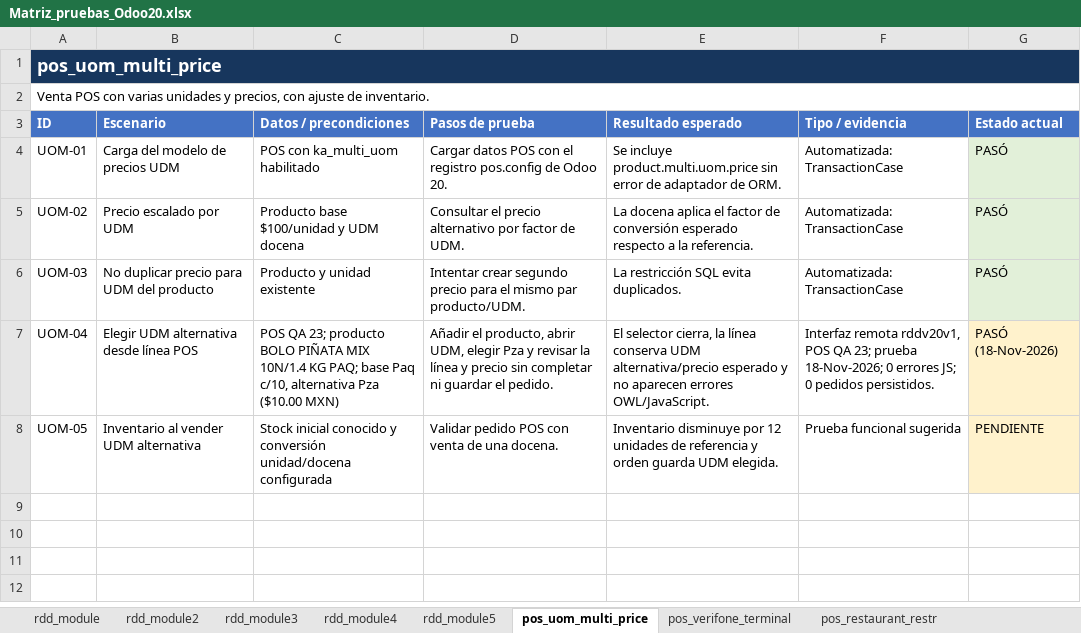
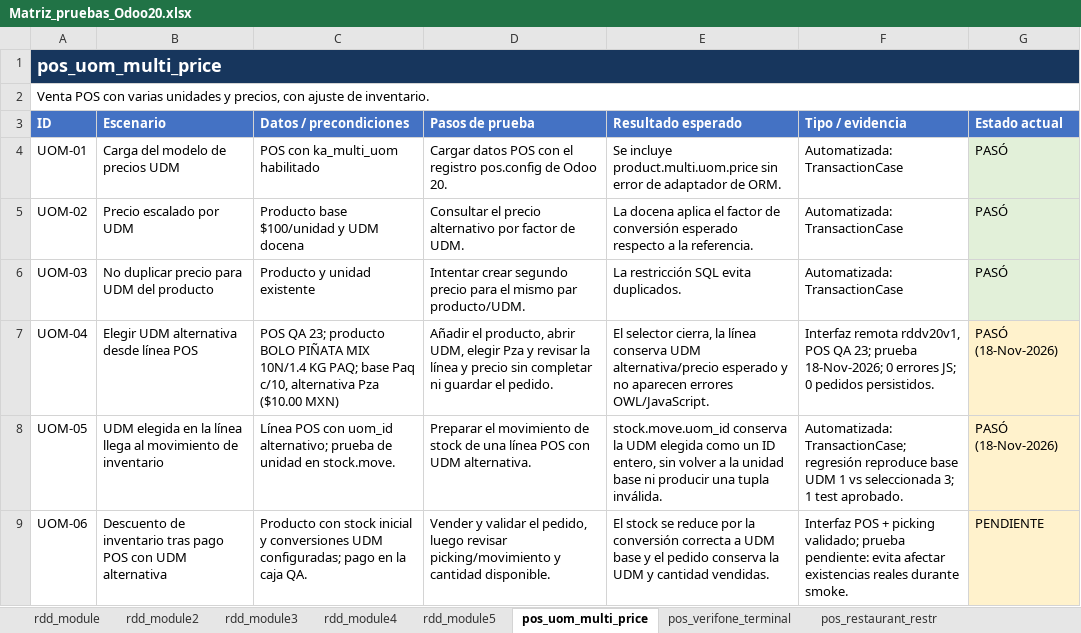
Before and after one commit to erikdavidmr/rddv20, an Excel workbook: Matriz_pruebas_Odoo20.xlsx, sheet pos_uom_multi_price, drawn as a sheet; values as stored, in another font and other column widths than the file's, no borders; the diff names each change by its address in the sheet, - before the commit and + after, or states it on an @@ line.

Commit message:
Preserve selected UOM in Odoo 20 stock moves

```diff
--- a/Matriz_pruebas_Odoo20.xlsx (sheet pos_uom_multi_price)
+++ b/Matriz_pruebas_Odoo20.xlsx (sheet pos_uom_multi_price)
-B8 (Escenario): Inventario al vender UDM alternativa
+B8 (Escenario): UDM elegida en la línea llega al movimiento de inventario
-C8 (Datos / precondiciones): Stock inicial conocido y conversión unidad/docena configurada
+C8 (Datos / precondiciones): Línea POS con uom_id alternativo; prueba de unidad en stock.move.
-D8 (Pasos de prueba): Validar pedido POS con venta de una docena.
+D8 (Pasos de prueba): Preparar el movimiento de stock de una línea POS con UDM alternativa.
-E8 (Resultado esperado): Inventario disminuye por 12 unidades de referencia y orden guarda UDM elegida.
+E8 (Resultado esperado): stock.move.uom_id conserva la UDM elegida como un ID entero, sin volver a la unidad base ni producir una tupla inválida.
-F8 (Tipo / evidencia): Prueba funcional sugerida
+F8 (Tipo / evidencia): Automatizada: TransactionCase; regresión reproduce base UDM 1 vs seleccionada 3; 1 test aprobado.
-G8 (Estado actual): PENDIENTE
+G8 (Estado actual): PASÓ (18-Nov-2026)
+row 9: UOM-06 | Descuento de inventario tras pago POS con UDM alternativa | Producto con stock inicial y conversiones UDM configuradas; pago en la caja QA. | Vender y validar el pedido, luego revisar picking/movimiento y cantidad disponible. | El stock se reduce por la conversión correcta a UDM base y el pedido conserva la UDM y cantidad vendidas. | Interfaz POS + picking validado; prueba pendiente: evita afectar existencias reales durante smoke. | PENDIENTE
```
Also changed, not shown: 2 other files.
